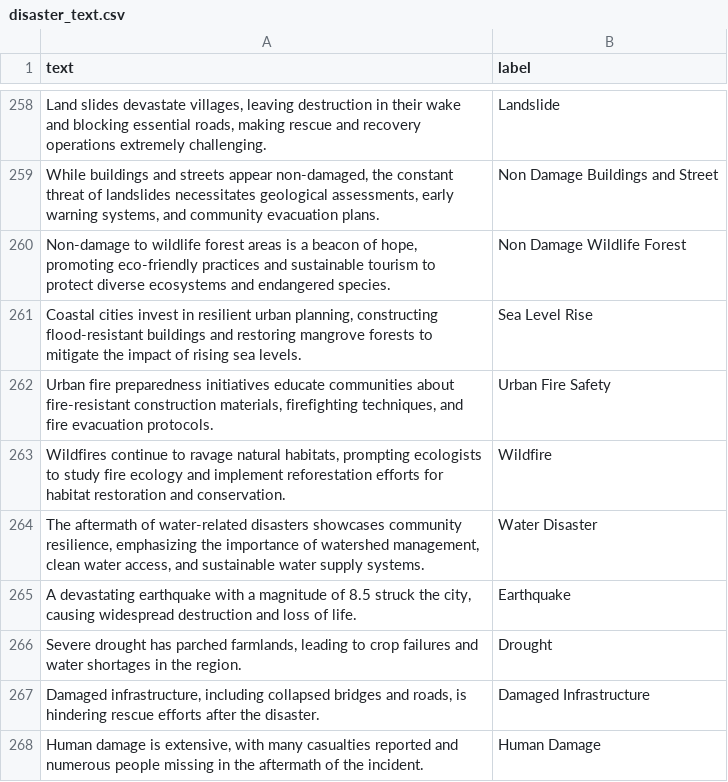
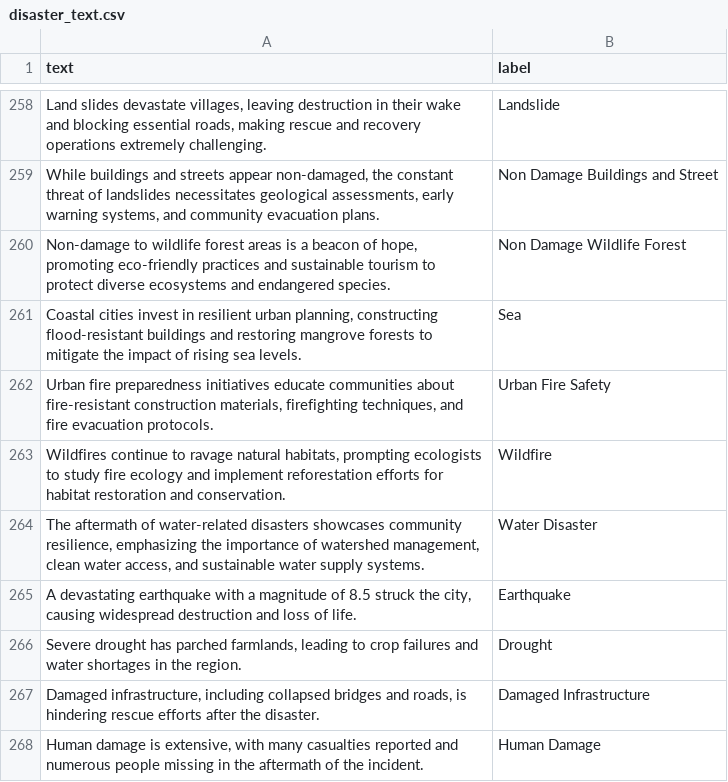
Before and after one commit to ClimateWavers/waverX-NLP, a CSV file: dataset/disaster_text.csv, drawn as a sheet; only a part is shown, gaps mark what is left out; the diff covers the shown part only.

```diff
--- a/dataset/disaster_text.csv
+++ b/dataset/disaster_text.csv
@@ -260,3 +260,3 @@ text,label
 "Non-damage to wildlife forest areas is a beacon of hope, promoting eco-friendly practices and sustainable tourism to protect diverse ecosystems and endangered species.",Non Damage Wildlife Forest
-"Coastal cities invest in resilient urban planning, constructing flood-resistant buildings and restoring mangrove forests to mitigate the impact of rising sea levels.",Sea Level Rise
+"Coastal cities invest in resilient urban planning, constructing flood-resistant buildings and restoring mangrove forests to mitigate the impact of rising sea levels.",Sea
 "Urban fire preparedness initiatives educate communities about fire-resistant construction materials, firefighting techniques, and fire evacuation protocols.",Urban Fire Safety
```
Also changed, not shown: 9 edited cells elsewhere in this file, 1 other file.
